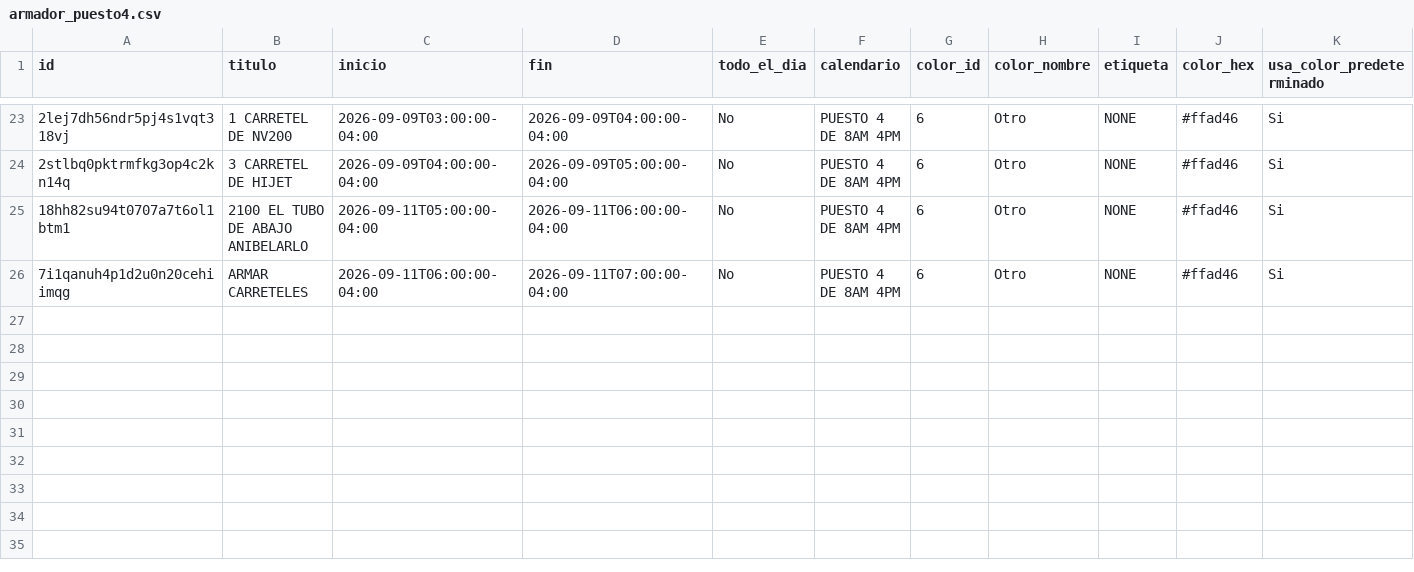
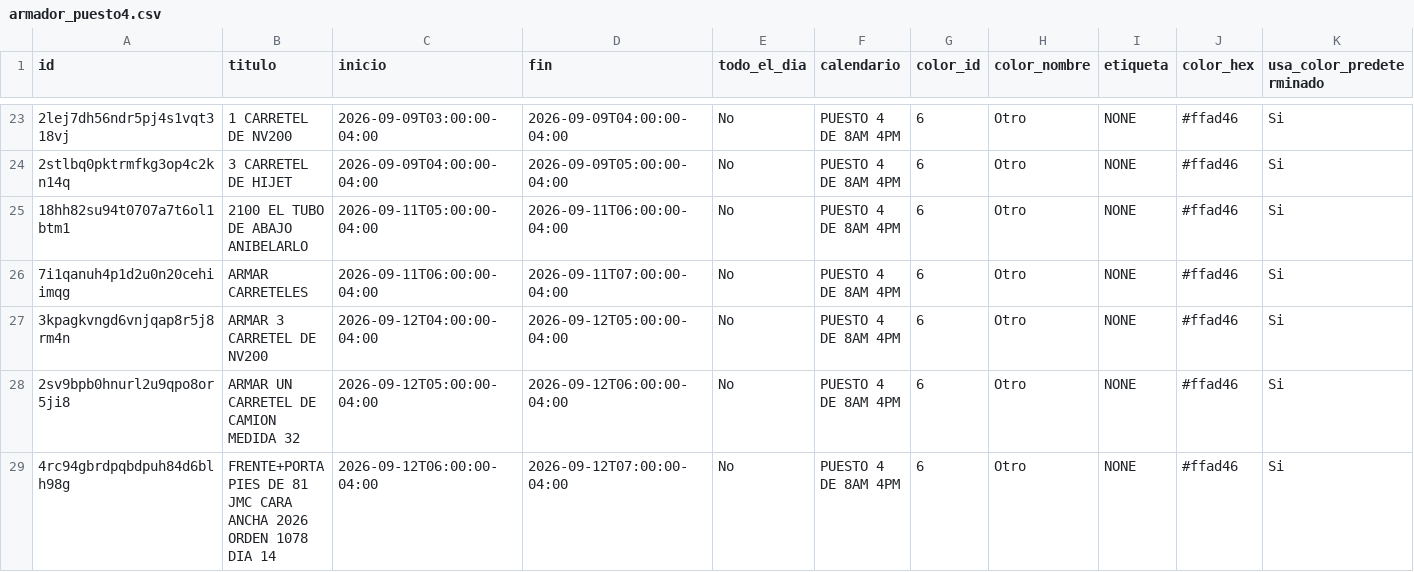
Before and after one commit to Osiris-14/rubio-defensa-ticket, a CSV file: public/data/calendario_armadores/armador_puesto4.csv, drawn as a sheet; only a part is shown, gaps mark what is left out; rows hold the shown columns only; the diff names each change by its address in the sheet, - before the commit and + after, or states it on an @@ line.

```diff
--- a/public/data/calendario_armadores/armador_puesto4.csv
+++ b/public/data/calendario_armadores/armador_puesto4.csv
+row 27: 3kpagkvngd6vnjqap8r5j8rm4n | ARMAR 3 CARRETEL DE NV200 | 2026-09-12T04:00:00-04:00 | 2026-09-12T05:00:00-04:00 | No | PUESTO 4 DE 8AM 4PM | 6 | Otro | NONE | #ffad46 | Si
+row 28: 2sv9bpb0hnurl2u9qpo8or5ji8 | ARMAR UN CARRETEL DE CAMION MEDIDA 32 | 2026-09-12T05:00:00-04:00 | 2026-09-12T06:00:00-04:00 | No | PUESTO 4 DE 8AM 4PM | 6 | Otro | NONE | #ffad46 | Si
+row 29: 4rc94gbrdpqbdpuh84d6blh98g | FRENTE+PORTA PIES DE 81 JMC CARA ANCHA 2026 ORDEN 1078 DIA 14 | 2026-09-12T06:00:00-04:00 | 2026-09-12T07:00:00-04:00 | No | PUESTO 4 DE 8AM 4PM | 6 | Otro | NONE | #ffad46 | Si
```
Also changed, not shown: public/data/calendario_armadores/armador_puesto2.csv, public/data/calendario_armadores/armador_puesto3_armador.csv, 1 other file.
